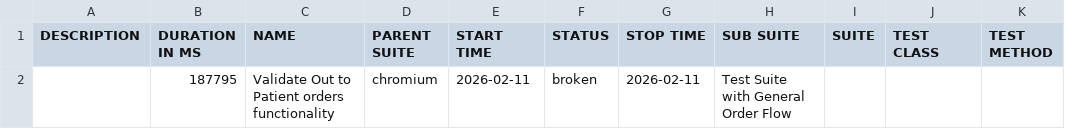
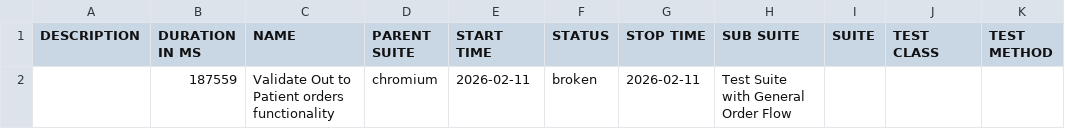
Before and after one commit to ahmadnabeel5202-sys/MFH-Automation-Using-Playwright, a CSV file: data/suites.csv, drawn as a sheet.

```diff
--- a/data/suites.csv
+++ b/data/suites.csv
@@ -1,2 +1,2 @@
 "DESCRIPTION","DURATION IN MS","NAME","PARENT SUITE","START TIME","STATUS","STOP TIME","SUB SUITE","SUITE","TEST CLASS","TEST METHOD"
-"","187795","Validate Out to Patient orders functionality","chromium","2026-02-11","broken","2026-02-11","Test Suite with General Order Flow","","",""
+"","187559","Validate Out to Patient orders functionality","chromium","2026-02-11","broken","2026-02-11","Test Suite with General Order Flow","","",""
```
Also changed, not shown: 47 other files.
